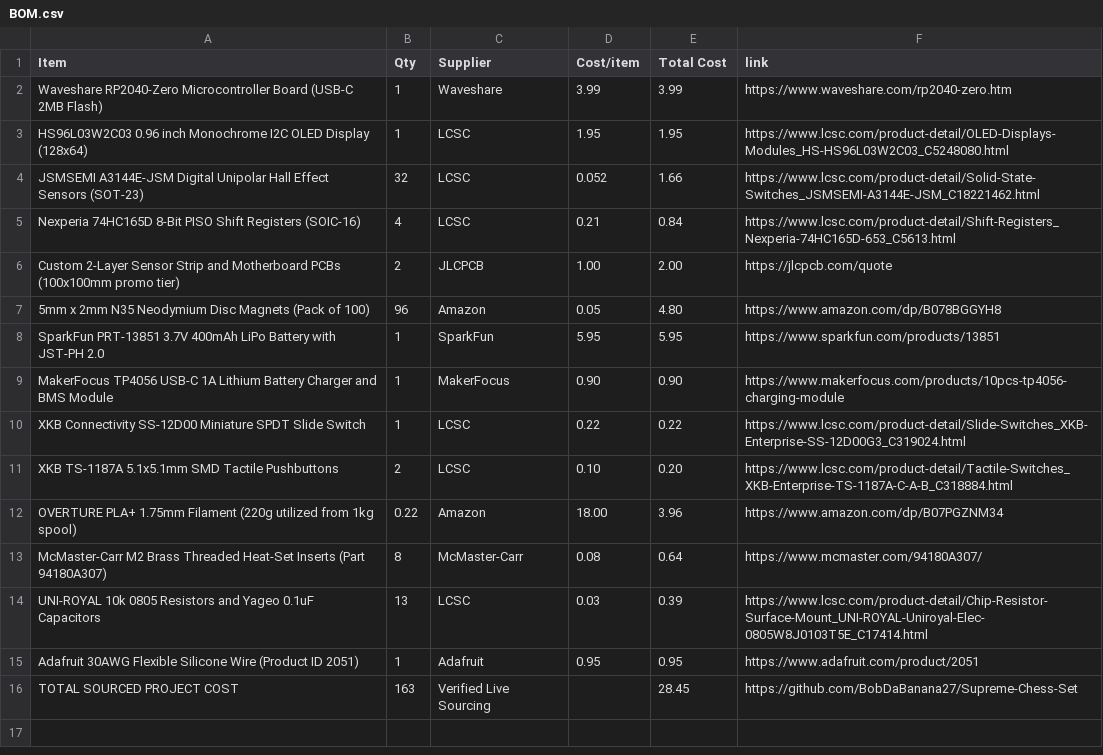
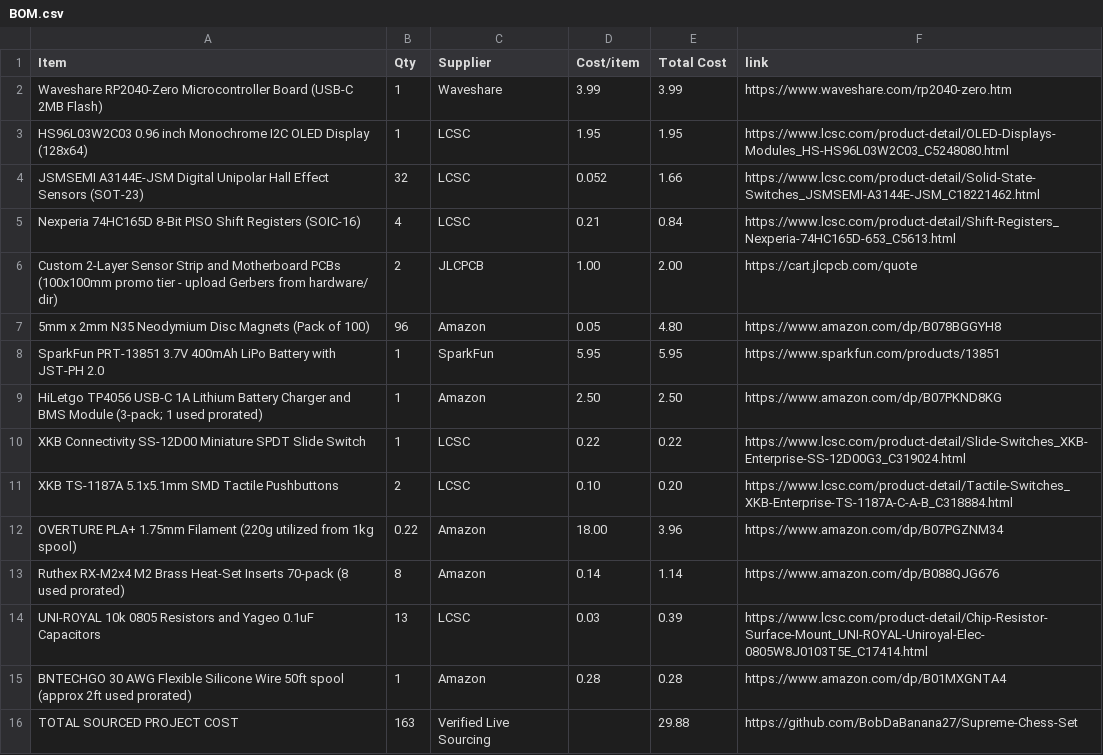
Before and after one commit to BobDaBanana27/Supreme-Chess-Set, a CSV file: docs/BOM.csv, drawn as a sheet.

```diff
--- a/docs/BOM.csv
+++ b/docs/BOM.csv
@@ -5,6 +5,6 @@ JSMSEMI A3144E-JSM Digital Unipolar Hall Effect Sensors (SOT-23),32,LCSC,0.052,1
 Nexperia 74HC165D 8-Bit PISO Shift Registers (SOIC-16),4,LCSC,0.21,0.84,https://www.lcsc.com/product-detail/Shift-Registers_Nexperia-74HC165D-653_C5613.html
-Custom 2-Layer Sensor Strip and Motherboard PCBs (100x100mm promo tier),2,JLCPCB,1.00,2.00,https://jlcpcb.com/quote
+Custom 2-Layer Sensor Strip and Motherboard PCBs (100x100mm promo tier - upload Gerbers from hardware/ dir),2,JLCPCB,1.00,2.00,https://cart.jlcpcb.com/quote
 5mm x 2mm N35 Neodymium Disc Magnets (Pack of 100),96,Amazon,0.05,4.80,https://www.amazon.com/dp/B078BGGYH8
 SparkFun PRT-13851 3.7V 400mAh LiPo Battery with JST-PH 2.0,1,SparkFun,5.95,5.95,https://www.sparkfun.com/products/13851
-MakerFocus TP4056 USB-C 1A Lithium Battery Charger and BMS Module,1,MakerFocus,0.90,0.90,https://www.makerfocus.com/products/10pcs-tp4056-charging-module
+HiLetgo TP4056 USB-C 1A Lithium Battery Charger and BMS Module (3-pack; 1 used prorated),1,Amazon,2.50,2.50,https://www.amazon.com/dp/B07PKND8KG
 XKB Connectivity SS-12D00 Miniature SPDT Slide Switch,1,LCSC,0.22,0.22,https://www.lcsc.com/product-detail/Slide-Switches_XKB-Enterprise-SS-12D00G3_C319024.html
@@ -12,5 +12,5 @@ XKB TS-1187A 5.1x5.1mm SMD Tactile Pushbuttons,2,LCSC,0.10,0.20,https://www.lcsc
 OVERTURE PLA+ 1.75mm Filament (220g utilized from 1kg spool),0.22,Amazon,18.00,3.96,https://www.amazon.com/dp/B07PGZNM34
-McMaster-Carr M2 Brass Threaded Heat-Set Inserts (Part 94180A307),8,McMaster-Carr,0.08,0.64,https://www.mcmaster.com/94180A307/
+Ruthex RX-M2x4 M2 Brass Heat-Set Inserts 70-pack (8 used prorated),8,Amazon,0.14,1.14,https://www.amazon.com/dp/B088QJG676
 UNI-ROYAL 10k 0805 Resistors and Yageo 0.1uF Capacitors,13,LCSC,0.03,0.39,https://www.lcsc.com/product-detail/Chip-Resistor-Surface-Mount_UNI-ROYAL-Uniroyal-Elec-0805W8J0103T5E_C17414.html
-Adafruit 30AWG Flexible Silicone Wire (Product ID 2051),1,Adafruit,0.95,0.95,https://www.adafruit.com/product/2051
-TOTAL SOURCED PROJECT COST,163,Verified Live Sourcing,,28.45,https://github.com/BobDaBanana27/Supreme-Chess-Set
+BNTECHGO 30 AWG Flexible Silicone Wire 50ft spool (approx 2ft used prorated),1,Amazon,0.28,0.28,https://www.amazon.com/dp/B01MXGNTA4
+TOTAL SOURCED PROJECT COST,163,Verified Live Sourcing,,29.88,https://github.com/BobDaBanana27/Supreme-Chess-Set
```
